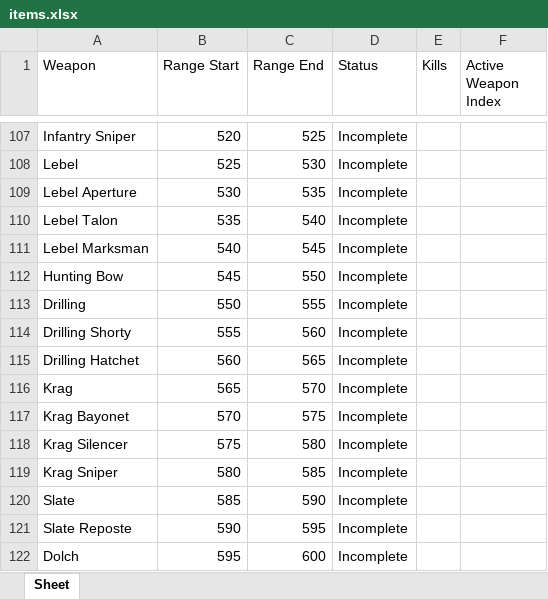
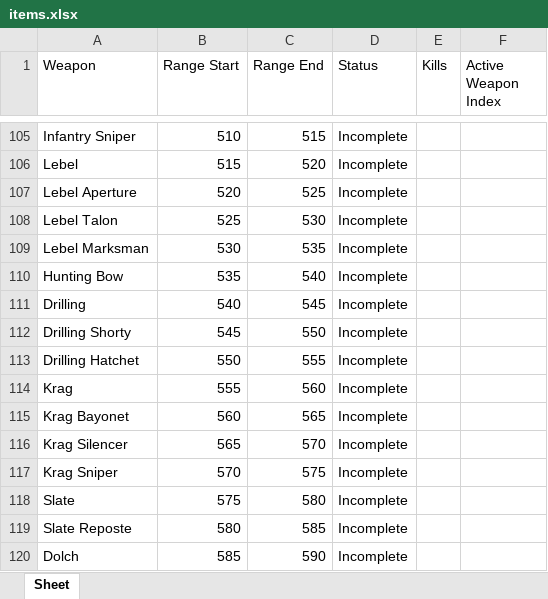
Before and after one commit to LadgamanTV/HuntGunathonTracker, an Excel workbook: items.xlsx, sheet Sheet, drawn as a sheet; only a part is shown, gaps mark what is left out; values as stored, in another font and other column widths than the file's, no borders; addresses are those after the commit; the diff covers the shown part only; the diff names each change by its address in the sheet, - before the commit and + after, or states it on an @@ line.

```diff
--- a/items.xlsx (sheet Sheet)
+++ b/items.xlsx (sheet Sheet)
-B105 (Range Start): 520
+B105 (Range Start): 510
-C105 (Range End): 525
+C105 (Range End): 515
-B106 (Range Start): 525
+B106 (Range Start): 515
-C106 (Range End): 530
+C106 (Range End): 520
-B107 (Range Start): 530
+B107 (Range Start): 520
-C107 (Range End): 535
+C107 (Range End): 525
-B108 (Range Start): 535
+B108 (Range Start): 525
-C108 (Range End): 540
+C108 (Range End): 530
-B109 (Range Start): 540
+B109 (Range Start): 530
-C109 (Range End): 545
+C109 (Range End): 535
-B110 (Range Start): 545
+B110 (Range Start): 535
-C110 (Range End): 550
+C110 (Range End): 540
-B111 (Range Start): 550
+B111 (Range Start): 540
-C111 (Range End): 555
+C111 (Range End): 545
-B112 (Range Start): 555
+B112 (Range Start): 545
-C112 (Range End): 560
+C112 (Range End): 550
-B113 (Range Start): 560
+B113 (Range Start): 550
-C113 (Range End): 565
+C113 (Range End): 555
-B114 (Range Start): 565
+B114 (Range Start): 555
-C114 (Range End): 570
+C114 (Range End): 560
-B115 (Range Start): 570
+B115 (Range Start): 560
-C115 (Range End): 575
+C115 (Range End): 565
-B116 (Range Start): 575
+B116 (Range Start): 565
-C116 (Range End): 580
+C116 (Range End): 570
-B117 (Range Start): 580
+B117 (Range Start): 570
-C117 (Range End): 585
+C117 (Range End): 575
-B118 (Range Start): 585
+B118 (Range Start): 575
-C118 (Range End): 590
+C118 (Range End): 580
-B119 (Range Start): 590
+B119 (Range Start): 580
-C119 (Range End): 595
+C119 (Range End): 585
-B120 (Range Start): 595
+B120 (Range Start): 585
-C120 (Range End): 600
+C120 (Range End): 590
```
Also changed, not shown: 7 added rows, 3 removed rows and 121 edited cells elsewhere in this sheet.
